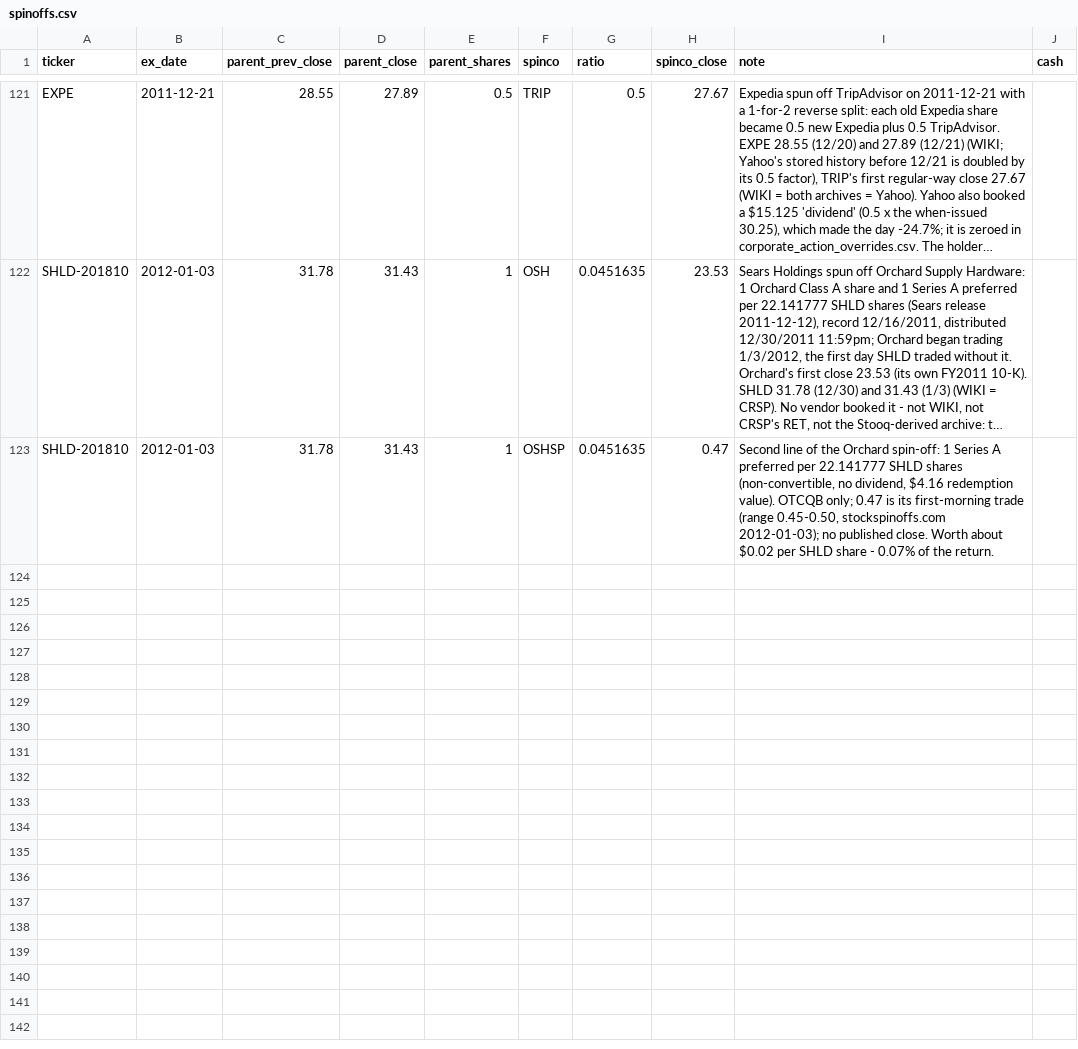
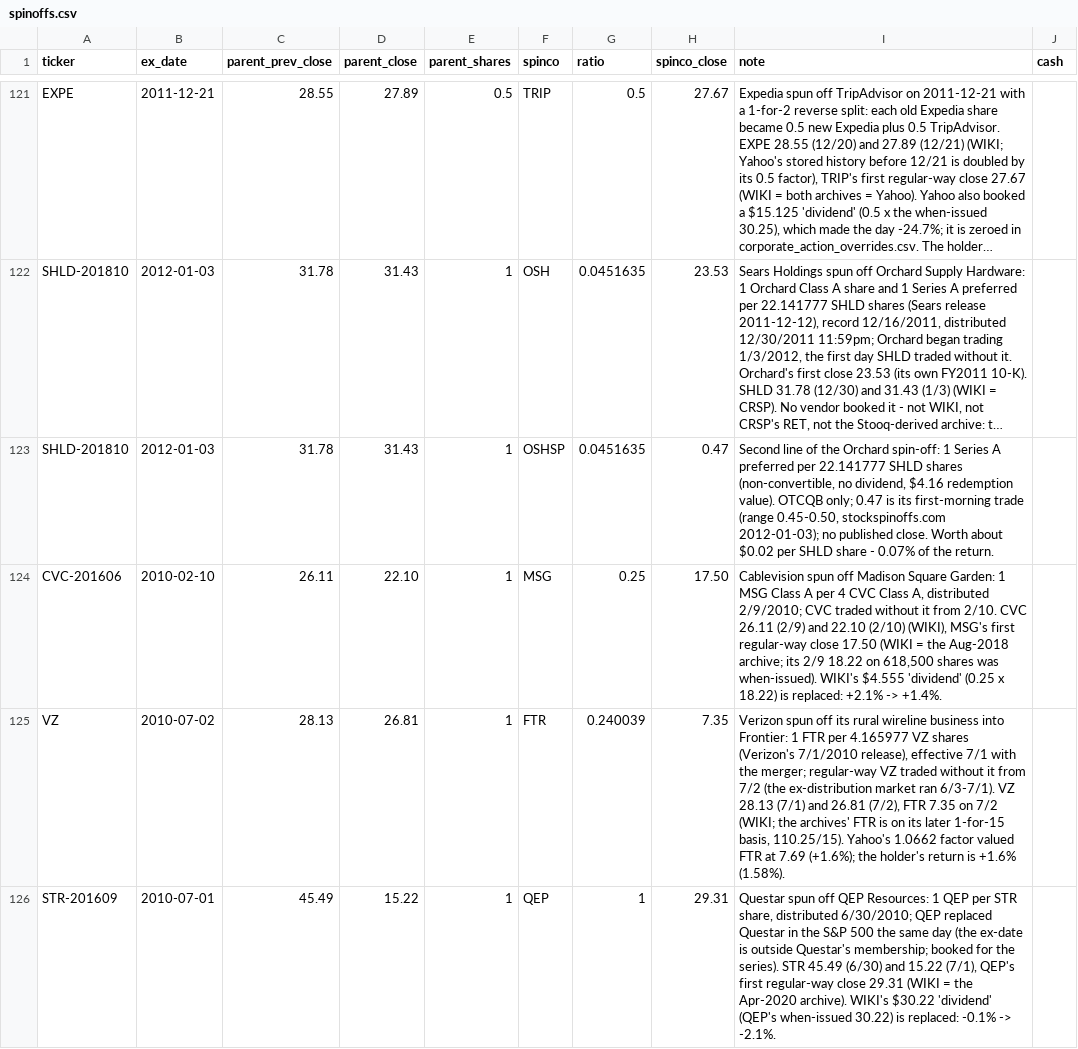
Before and after one commit to Johnbrick123/sp500-data, a CSV file: spinoffs.csv, drawn as a sheet; only a part is shown, gaps mark what is left out; long unchanged cells end in …; the diff names each change by its address in the sheet, - before the commit and + after, or states it on an @@ line.

```diff
--- a/spinoffs.csv
+++ b/spinoffs.csv
+row 124: CVC-201606 | 2010-02-10 | 26.11 | 22.10 | 1 | MSG | 0.25 | 17.50 | Cablevision spun off Madison Square Garden: 1 MSG Class A per 4 CVC Class A, distributed 2/9/2010; CVC traded without it from 2/10. CVC 26.11 (2/9) and 22.10 (2/10) (WIKI), MSG's first regular-way close 17.50 (WIKI = the Aug-2018 archive; its 2/9 18.22 on 618,500 shares was when-issued). WIKI's $4.555 'dividend' (0.25 x 18.22) is replaced: +2.1% -> +1.4%.
+row 125: VZ | 2010-07-02 | 28.13 | 26.81 | 1 | FTR | 0.240039 | 7.35 | Verizon spun off its rural wireline business into Frontier: 1 FTR per 4.165977 VZ shares (Verizon's 7/1/2010 release), effective 7/1 with the merger; regular-way VZ traded without it from 7/2 (the ex-distribution market ran 6/3-7/1). VZ 28.13 (7/1) and 26.81 (7/2), FTR 7.35 on 7/2 (WIKI; the archives' FTR is on its later 1-for-15 basis, 110.25/15). Yahoo's 1.0662 factor valued FTR at 7.69 (+1.6%); the holder's return is +1.6% (1.58%).
+row 126: STR-201609 | 2010-07-01 | 45.49 | 15.22 | 1 | QEP | 1 | 29.31 | Questar spun off QEP Resources: 1 QEP per STR share, distributed 6/30/2010; QEP replaced Questar in the S&P 500 the same day (the ex-date is outside Questar's membership; booked for the series). STR 45.49 (6/30) and 15.22 (7/1), QEP's first regular-way close 29.31 (WIKI = the Apr-2020 archive). WIKI's $30.22 'dividend' (QEP's when-issued 30.22) is replaced: -0.1% -> -2.1%.
```
